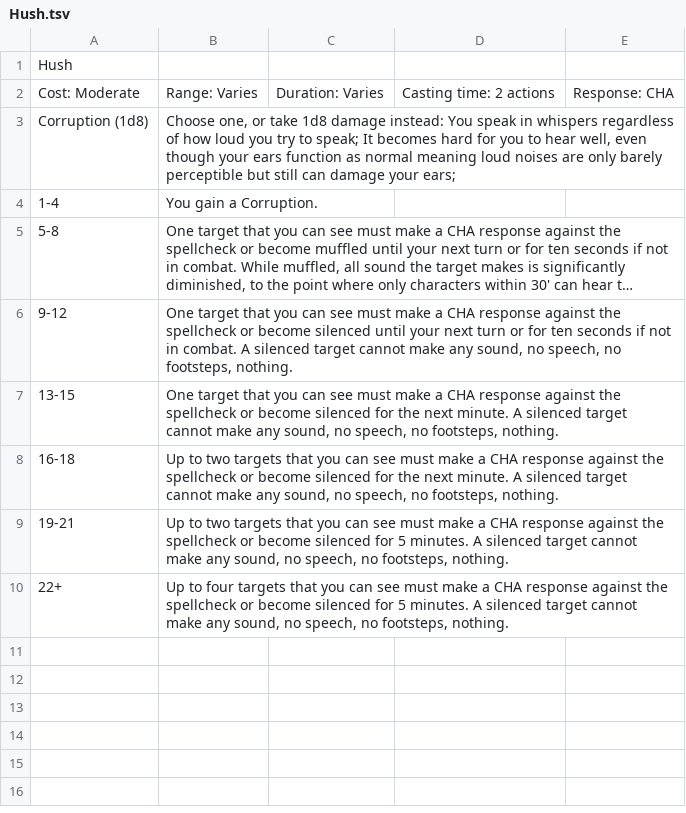
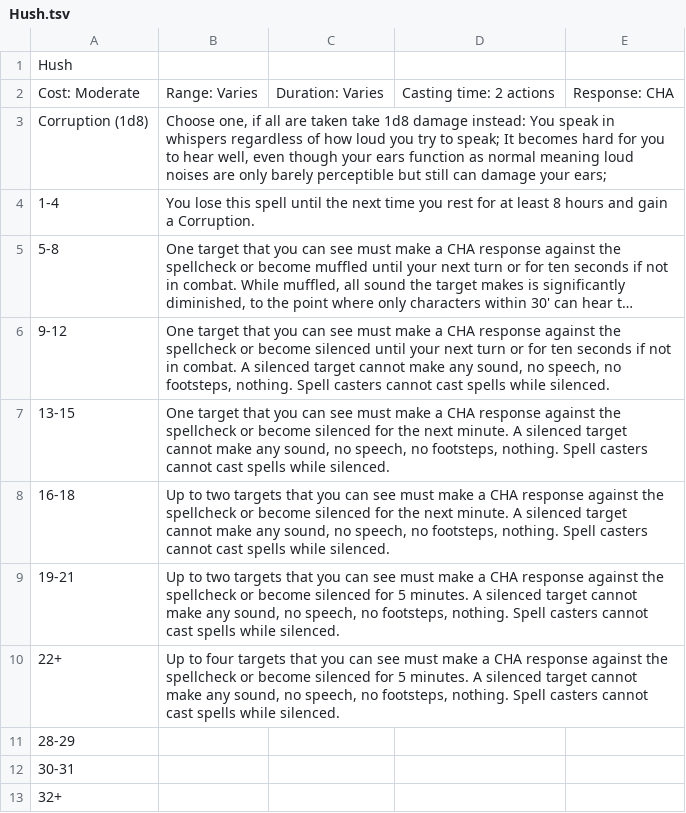
Before and after one commit to ckwk/rogue-character-sheet, a TSV file: API/Spells/Hush.tsv, drawn as a sheet; long unchanged cells end in …; the diff names each change by its address in the sheet, - before the commit and + after, or states it on an @@ line.

Commit message:
Added remaining current spells and updated rules

```diff
--- a/API/Spells/Hush.tsv
+++ b/API/Spells/Hush.tsv
-B3: Choose one, or take 1d8…
+B3: Choose one, if all are taken take 1d8…
-B4: You gain a…
+B4: You lose this spell until the next time you rest for at least 8 hours and gain a…
-B6: …footsteps, nothing.
+B6: …footsteps, nothing. Spell casters cannot cast spells while silenced.
-B7: …footsteps, nothing.
+B7: …footsteps, nothing. Spell casters cannot cast spells while silenced.
-B8: …footsteps, nothing.
+B8: …footsteps, nothing. Spell casters cannot cast spells while silenced.
-B9: …footsteps, nothing.
+B9: …footsteps, nothing. Spell casters cannot cast spells while silenced.
-B10: …footsteps, nothing.
+B10: …footsteps, nothing. Spell casters cannot cast spells while silenced.
+row 11: 28-29
+row 12: 30-31
+row 13: 32+
```
Also changed, not shown: API/Spells/Binding.tsv, API/Spells/Bolt.tsv, 8 other files.
